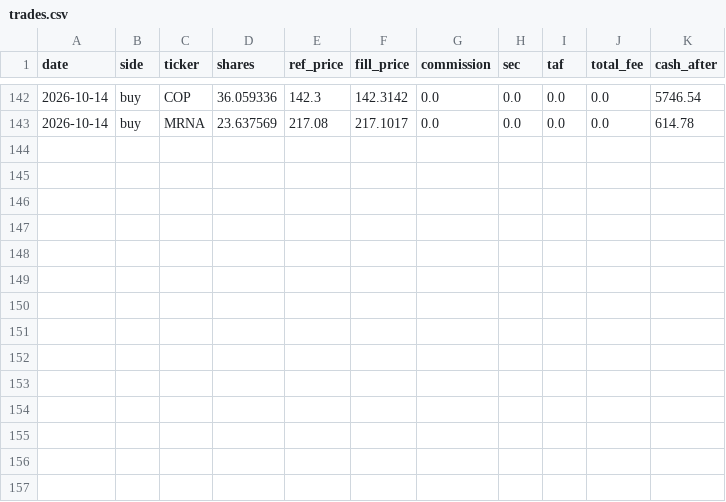
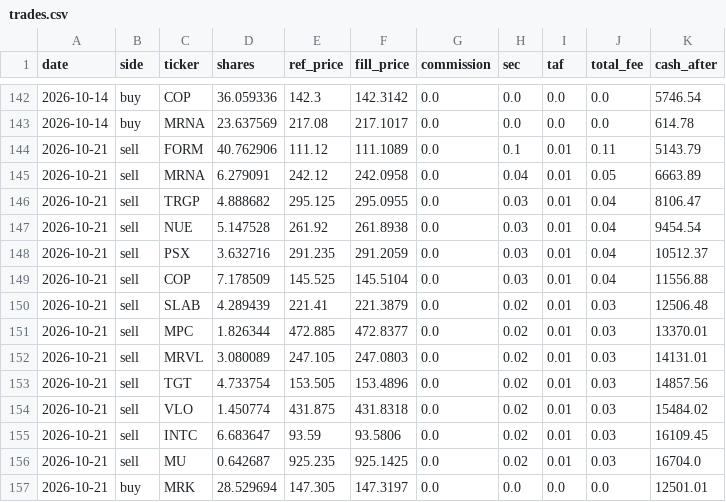
Before and after one commit to meloun7711/finance-bot, a CSV file: FNCBOT/trades.csv, drawn as a sheet; only a part is shown, gaps mark what is left out.

```diff
--- a/FNCBOT/trades.csv
+++ b/FNCBOT/trades.csv
@@ -143 +143,15 @@ date,side,ticker,shares,ref_price,fill_price,commission,sec,taf,total_fee,cash_a
 2026-10-14,buy,MRNA,23.637569,217.08,217.1017,0.0,0.0,0.0,0.0,614.78
+2026-10-21,sell,FORM,40.762906,111.12,111.1089,0.0,0.1,0.01,0.11,5143.79
+2026-10-21,sell,MRNA,6.279091,242.12,242.0958,0.0,0.04,0.01,0.05,6663.89
+2026-10-21,sell,TRGP,4.888682,295.125,295.0955,0.0,0.03,0.01,0.04,8106.47
+2026-10-21,sell,NUE,5.147528,261.92,261.8938,0.0,0.03,0.01,0.04,9454.54
+2026-10-21,sell,PSX,3.632716,291.235,291.2059,0.0,0.03,0.01,0.04,10512.37
+2026-10-21,sell,COP,7.178509,145.525,145.5104,0.0,0.03,0.01,0.04,11556.88
+2026-10-21,sell,SLAB,4.289439,221.41,221.3879,0.0,0.02,0.01,0.03,12506.48
+2026-10-21,sell,MPC,1.826344,472.885,472.8377,0.0,0.02,0.01,0.03,13370.01
+2026-10-21,sell,MRVL,3.080089,247.105,247.0803,0.0,0.02,0.01,0.03,14131.01
+2026-10-21,sell,TGT,4.733754,153.505,153.4896,0.0,0.02,0.01,0.03,14857.56
+2026-10-21,sell,VLO,1.450774,431.875,431.8318,0.0,0.02,0.01,0.03,15484.02
+2026-10-21,sell,INTC,6.683647,93.59,93.5806,0.0,0.02,0.01,0.03,16109.45
+2026-10-21,sell,MU,0.642687,925.235,925.1425,0.0,0.02,0.01,0.03,16704.0
+2026-10-21,buy,MRK,28.529694,147.305,147.3197,0.0,0.0,0.0,0.0,12501.01
```
Also changed, not shown: FNCBOT/performance.csv, 6 other files.
